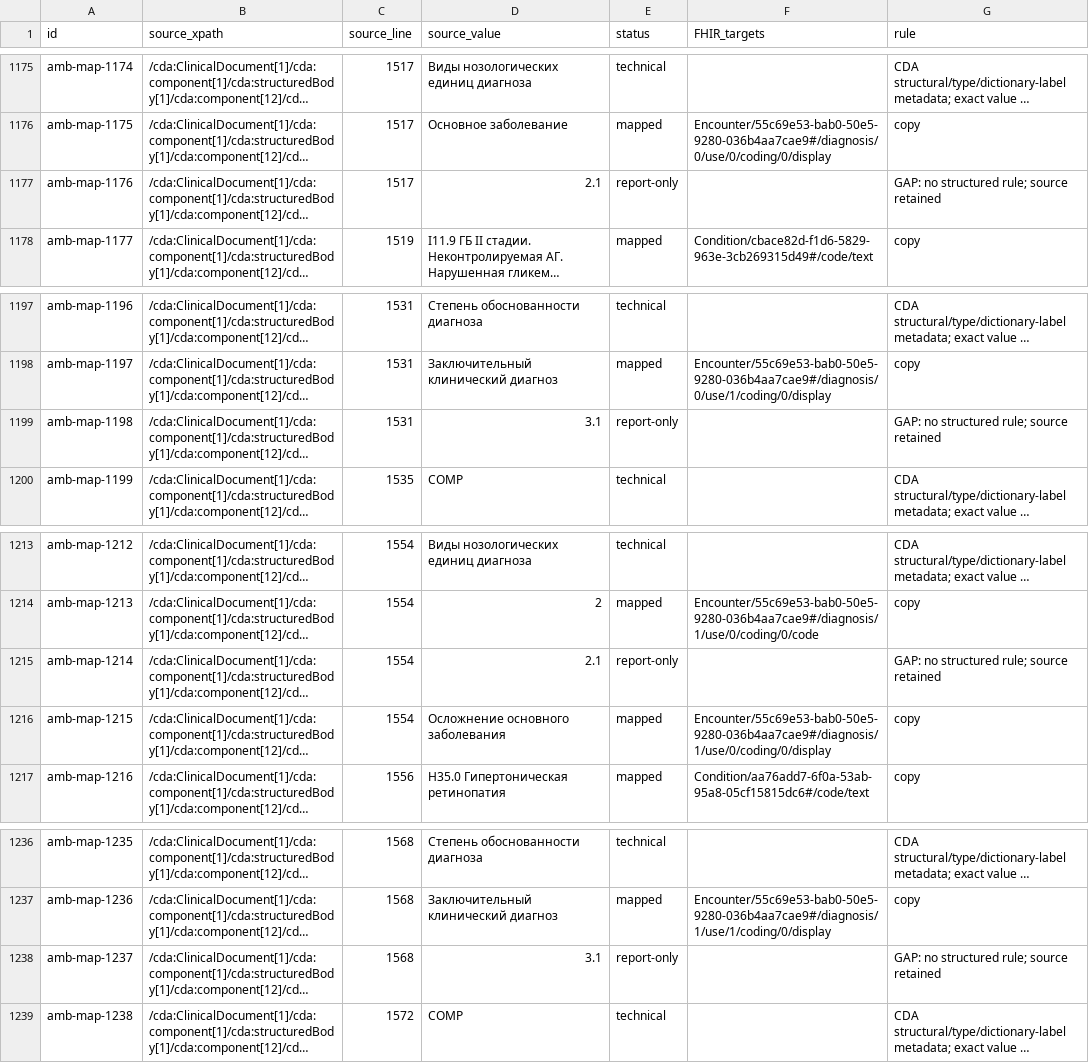
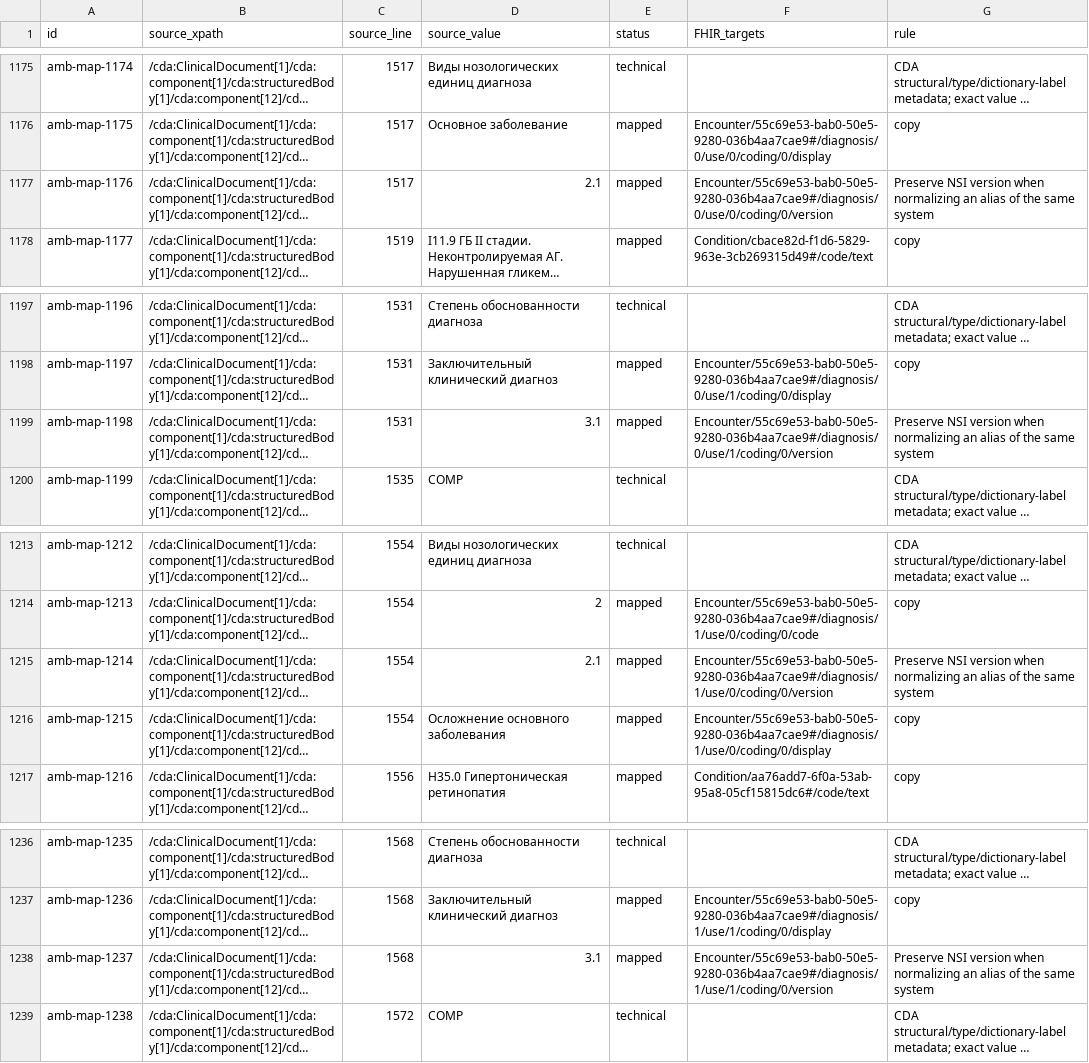
Before and after one commit to fhir-ru/RuCoreIG, a TSV file: initiatives/2026_09_08_ambulatory_consultation/examples/mapping.tsv, drawn as a sheet; only a part is shown, gaps mark what is left out; long unchanged cells end in …; the diff names each change by its address in the sheet, - before the commit and + after, or states it on an @@ line.

Commit message:
Preserve NSI versions when normalizing diagnosis coding aliases

```diff
--- a/initiatives/2026_09_08_ambulatory_consultation/examples/mapping.tsv
+++ b/initiatives/2026_09_08_ambulatory_consultation/examples/mapping.tsv
-E1177 (status): report-only
+E1177 (status): mapped
-F1177 (FHIR_targets): (empty)
+F1177 (FHIR_targets): Encounter/55c69e53-bab0-50e5-9280-036b4aa7cae9#/diagnosis/0/use/0/coding/0/version
-G1177 (rule): GAP: no structured rule; source retained
+G1177 (rule): Preserve NSI version when normalizing an alias of the same system
-E1199 (status): report-only
+E1199 (status): mapped
-F1199 (FHIR_targets): (empty)
+F1199 (FHIR_targets): Encounter/55c69e53-bab0-50e5-9280-036b4aa7cae9#/diagnosis/0/use/1/coding/0/version
-G1199 (rule): GAP: no structured rule; source retained
+G1199 (rule): Preserve NSI version when normalizing an alias of the same system
-E1215 (status): report-only
+E1215 (status): mapped
-F1215 (FHIR_targets): (empty)
+F1215 (FHIR_targets): Encounter/55c69e53-bab0-50e5-9280-036b4aa7cae9#/diagnosis/1/use/0/coding/0/version
-G1215 (rule): GAP: no structured rule; source retained
+G1215 (rule): Preserve NSI version when normalizing an alias of the same system
-E1238 (status): report-only
+E1238 (status): mapped
-F1238 (FHIR_targets): (empty)
+F1238 (FHIR_targets): Encounter/55c69e53-bab0-50e5-9280-036b4aa7cae9#/diagnosis/1/use/1/coding/0/version
-G1238 (rule): GAP: no structured rule; source retained
+G1238 (rule): Preserve NSI version when normalizing an alias of the same system
```
Also changed, not shown: 16 other files.
